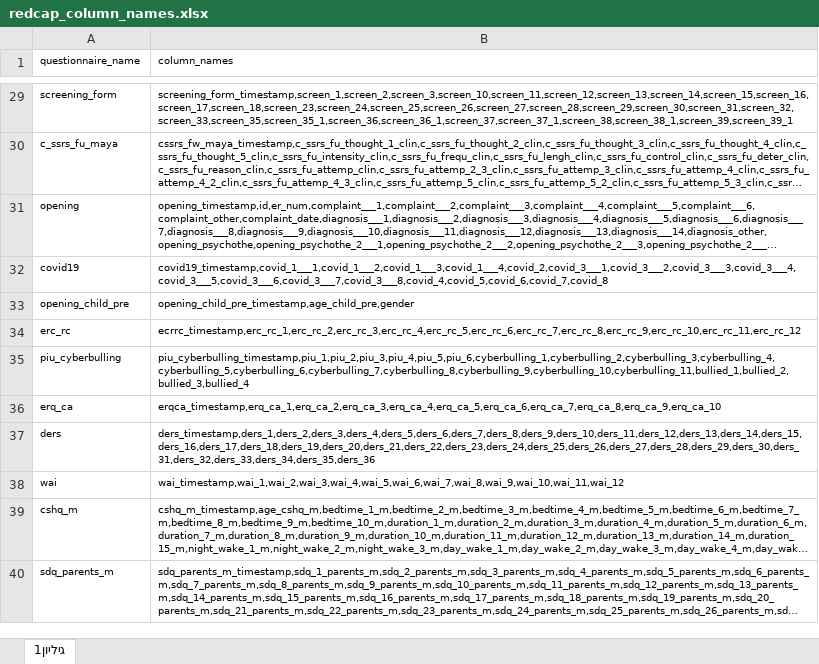
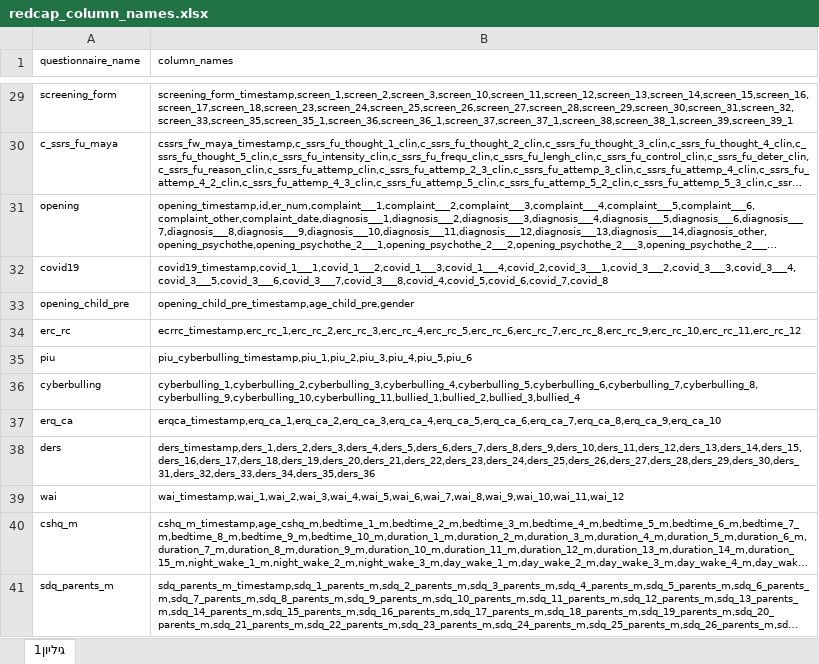
Before and after one commit to nogur9/QuestionnaireDashboard, an Excel workbook: Data/redcap_column_names.xlsx, sheet גיליון1, drawn as a sheet; only a part is shown, gaps mark what is left out; long unchanged cells end in …; values as stored, in another font and other column widths than the file's, no borders; removed rows and columns are numbered as before the commit, all else as after; the diff names each change by its address in the sheet, - before the commit and + after, or states it on an @@ line.

Commit message:
adding piu cyberbulling split

```diff
--- a/Data/redcap_column_names.xlsx (sheet גיליון1)
+++ b/Data/redcap_column_names.xlsx (sheet גיליון1)
-row 35: piu_cyberbulling | piu_cyberbulling_timestamp,piu_1,piu_2,piu_3,piu_4,piu_5,piu_6,cyberbulling_1,cyberbulling_2,cyberbulling_3,cyberbulling_4,cyberbulling_5,cyberbulling_6,cyberbulling_7,cyberbulling_8,cyberbulling_9,cyberbulling_10,cyberbulling_11,bullied_1,bullied_2,bullied_3,bullied_4
+row 35: piu | piu_cyberbulling_timestamp,piu_1,piu_2,piu_3,piu_4,piu_5,piu_6
+row 36: cyberbulling | cyberbulling_1,cyberbulling_2,cyberbulling_3,cyberbulling_4,cyberbulling_5,cyberbulling_6,cyberbulling_7,cyberbulling_8,cyberbulling_9,cyberbulling_10,cyberbulling_11,bullied_1,bullied_2,bullied_3,bullied_4
```
Also changed, not shown: 3 other files.
